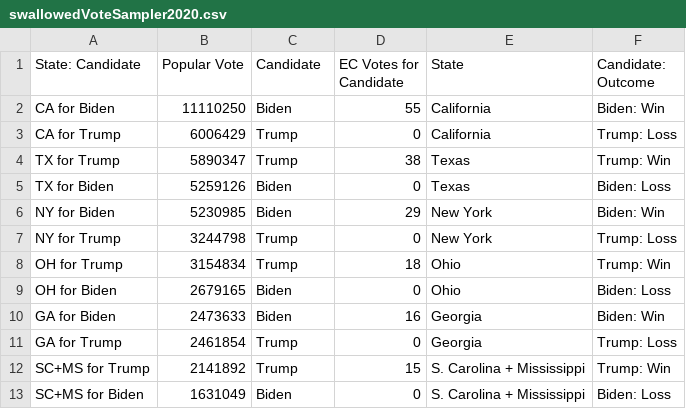
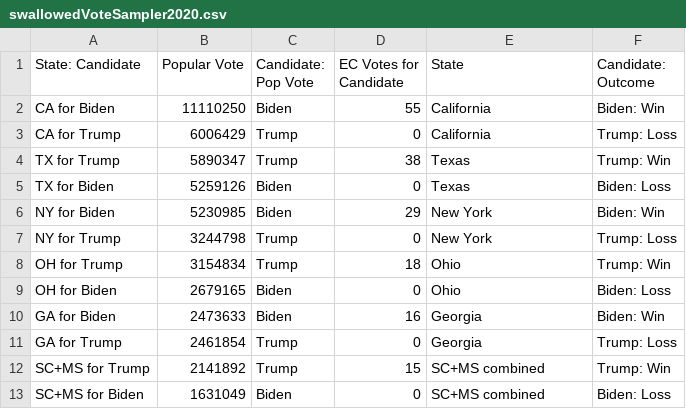
Before and after one commit to dannynoonan/electoralytics, a CSV file: data/swallowedVoteSampler2020.csv, drawn as a sheet.

Commit message:
clean up and consolidate swallowed vote sampler bar plot code, other code/comment cosmetics in other figures

```diff
--- a/data/swallowedVoteSampler2020.csv
+++ b/data/swallowedVoteSampler2020.csv
@@ -1,2 +1,2 @@
-State: Candidate,Popular Vote,Candidate,EC Votes for Candidate,State,Candidate: Outcome
+State: Candidate,Popular Vote,Candidate: Pop Vote,EC Votes for Candidate,State,Candidate: Outcome
 CA for Biden,11110250,Biden,55,California,Biden: Win
@@ -11,3 +11,3 @@ GA for Biden,2473633,Biden,16,Georgia,Biden: Win
 GA for Trump,2461854,Trump,0,Georgia,Trump: Loss
-SC+MS for Trump,2141892,Trump,15,S. Carolina + Mississippi,Trump: Win
-SC+MS for Biden,1631049,Biden,0,S. Carolina + Mississippi,Biden: Loss
+SC+MS for Trump,2141892,Trump,15,SC+MS combined,Trump: Win
+SC+MS for Biden,1631049,Biden,0,SC+MS combined,Biden: Loss
```
Also changed, not shown: 6 other files.
